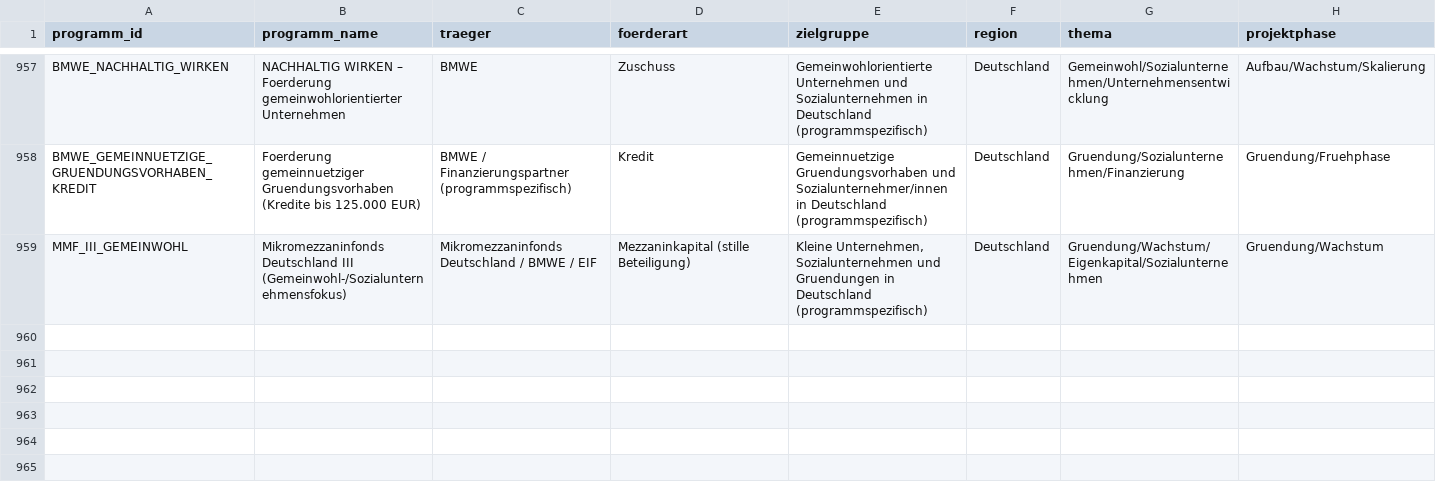
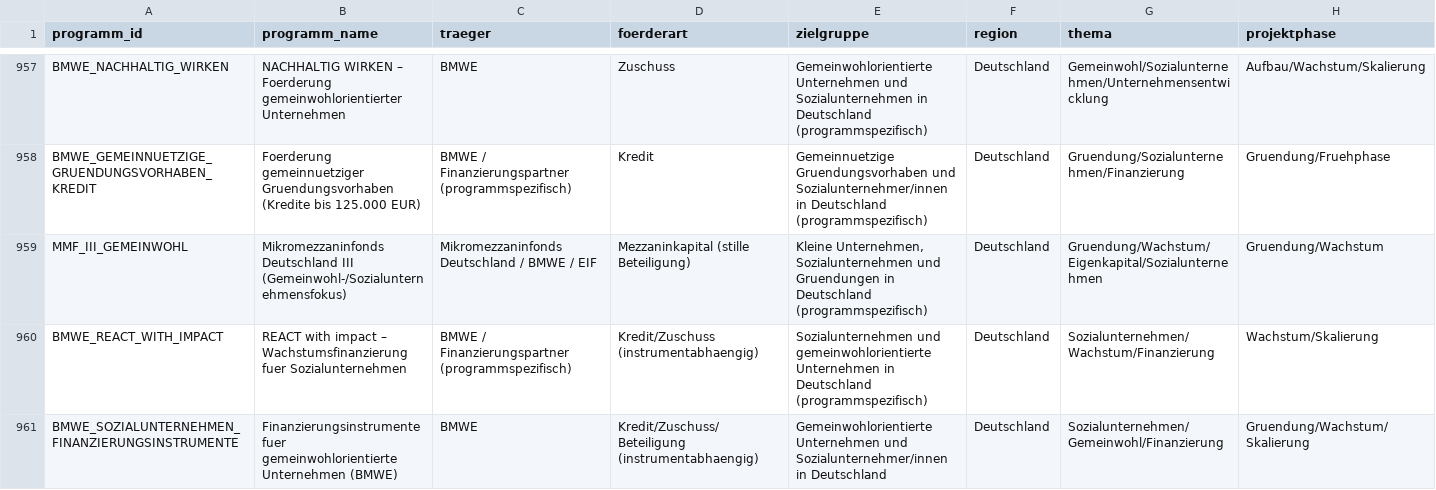
Before and after one commit to weissio/foerdermittel-navigator, a CSV file: data/foerderprogramme.csv, drawn as a sheet; only a part is shown, gaps mark what is left out; rows hold the shown columns only; the diff names each change by its address in the sheet, - before the commit and + after, or states it on an @@ line.

Commit message:
data: bund social-impact instrumente +2

```diff
--- a/data/foerderprogramme.csv
+++ b/data/foerderprogramme.csv
+row 960: BMWE_REACT_WITH_IMPACT | REACT with impact – Wachstumsfinanzierung fuer Sozialunternehmen | BMWE / Finanzierungspartner (programmspezifisch) | Kredit/Zuschuss (instrumentabhaengig) | Sozialunternehmen und gemeinwohlorientierte Unternehmen in Deutschland (programmspezifisch) | Deutschland | Sozialunternehmen/Wachstum/Finanzierung | Wachstum/Skalierung
+row 961: BMWE_SOZIALUNTERNEHMEN_FINANZIERUNGSINSTRUMENTE | Finanzierungsinstrumente fuer gemeinwohlorientierte Unternehmen (BMWE) | BMWE | Kredit/Zuschuss/Beteiligung (instrumentabhaengig) | Gemeinwohlorientierte Unternehmen und Sozialunternehmer/innen in Deutschland | Deutschland | Sozialunternehmen/Gemeinwohl/Finanzierung | Gruendung/Wachstum/Skalierung
```
Also changed, not shown: 5 other files.
